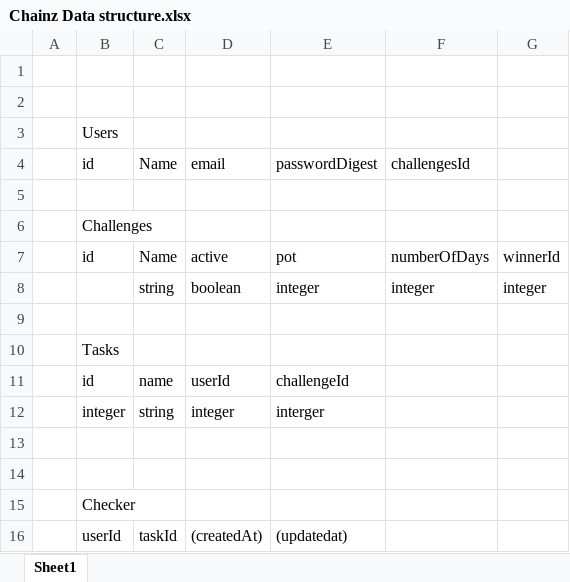
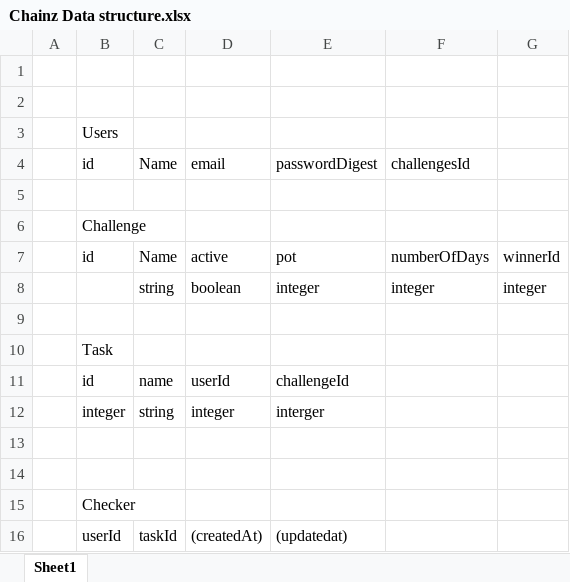
Before and after one commit to Saidac/nycda-chainz, an Excel workbook: assets/wireframe/Chainz Data structure.xlsx, sheet Sheet1, drawn as a sheet; values as stored, in another font and other column widths than the file's, no borders; charts and pictures not drawn; the diff names each change by its address in the sheet, - before the commit and + after, or states it on an @@ line.

Commit message:
created challenge model

```diff
--- a/assets/wireframe/Chainz Data structure.xlsx (sheet Sheet1)
+++ b/assets/wireframe/Chainz Data structure.xlsx (sheet Sheet1)
-B6: Challenges
+B6: Challenge
-B10: Tasks
+B10: Task
```
Also changed, not shown: charts or pictures, 5 other files.
